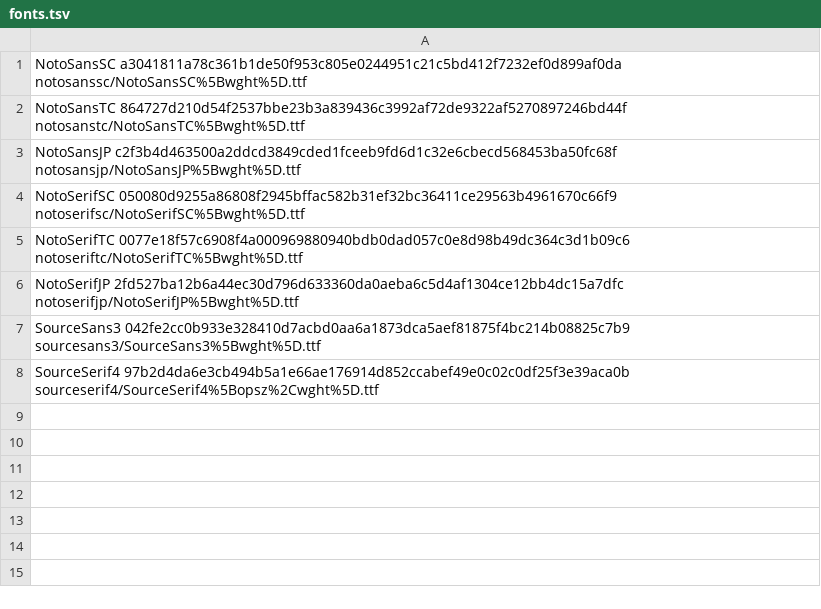
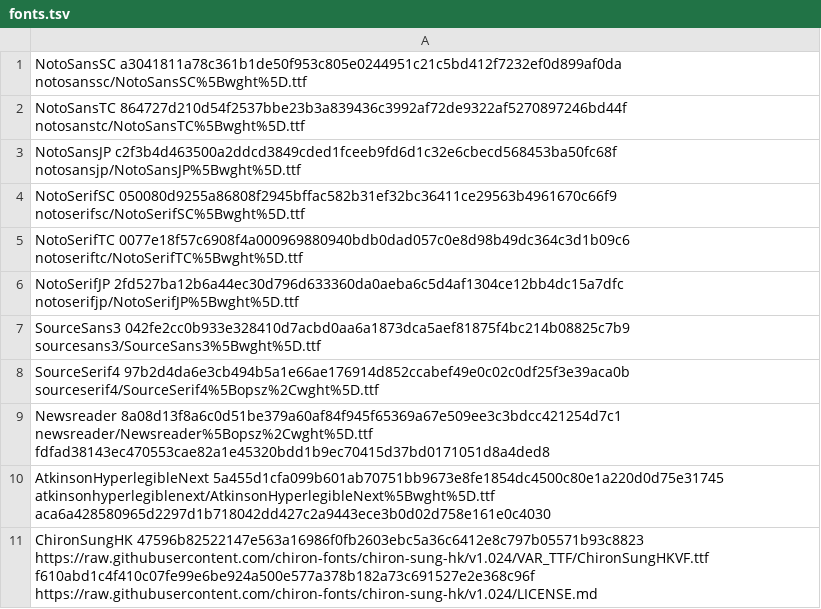
Before and after one commit to Naastek/Dotist, a TSV file: native/scripts/fonts.tsv, drawn as a sheet.

```diff
--- a/native/scripts/fonts.tsv
+++ b/native/scripts/fonts.tsv
@@ -8 +8,4 @@ SourceSans3 042fe2cc0b933e328410d7acbd0aa6a1873dca5aef81875f4bc214b08825c7b9 sou
 SourceSerif4 97b2d4da6e3cb494b5a1e66ae176914d852ccabef49e0c02c0df25f3e39aca0b sourceserif4/SourceSerif4%5Bopsz%2Cwght%5D.ttf
+Newsreader 8a08d13f8a6c0d51be379a60af84f945f65369a67e509ee3c3bdcc421254d7c1 newsreader/Newsreader%5Bopsz%2Cwght%5D.ttf fdfad38143ec470553cae82a1e45320bdd1b9ec70415d37bd0171051d8a4ded8
+AtkinsonHyperlegibleNext 5a455d1cfa099b601ab70751bb9673e8fe1854dc4500c80e1a220d0d75e31745 atkinsonhyperlegiblenext/AtkinsonHyperlegibleNext%5Bwght%5D.ttf aca6a428580965d2297d1b718042dd427c2a9443ece3b0d02d758e161e0c4030
+ChironSungHK 47596b82522147e563a16986f0fb2603ebc5a36c6412e8c797b05571b93c8823 https://raw.githubusercontent.com/chiron-fonts/chiron-sung-hk/v1.024/VAR_TTF/ChironSungHKVF.ttf f610abd1c4f410c07fe99e6be924a500e577a378b182a73c691527e2e368c96f https://raw.githubusercontent.com/chiron-fonts/chiron-sung-hk/v1.024/LICENSE.md
```
Also changed, not shown: 30 other files.
